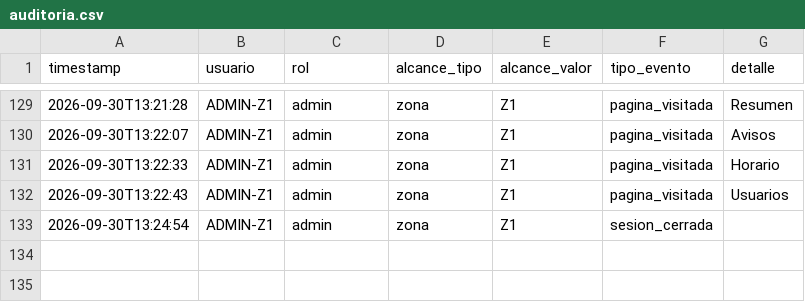
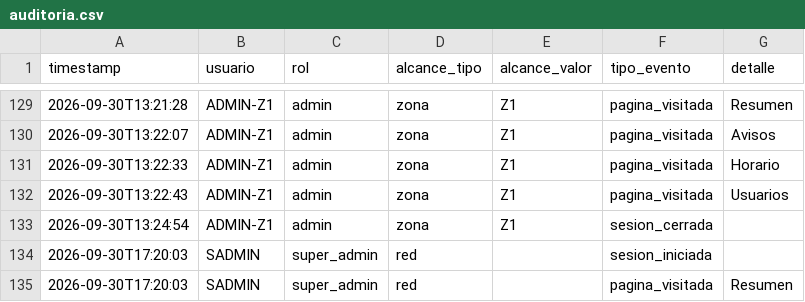
Before and after one commit to MRNR1983/AlveaMVP, a CSV file: data/auditoria.csv, drawn as a sheet; only a part is shown, gaps mark what is left out; the diff names each change by its address in the sheet, - before the commit and + after, or states it on an @@ line.

Commit message:
datos: auditoria.csv

```diff
--- a/data/auditoria.csv
+++ b/data/auditoria.csv
+row 134: 2026-09-30T17:20:03 | SADMIN | super_admin | red |  | sesion_iniciada
+row 135: 2026-09-30T17:20:03 | SADMIN | super_admin | red |  | pagina_visitada | Resumen
```
